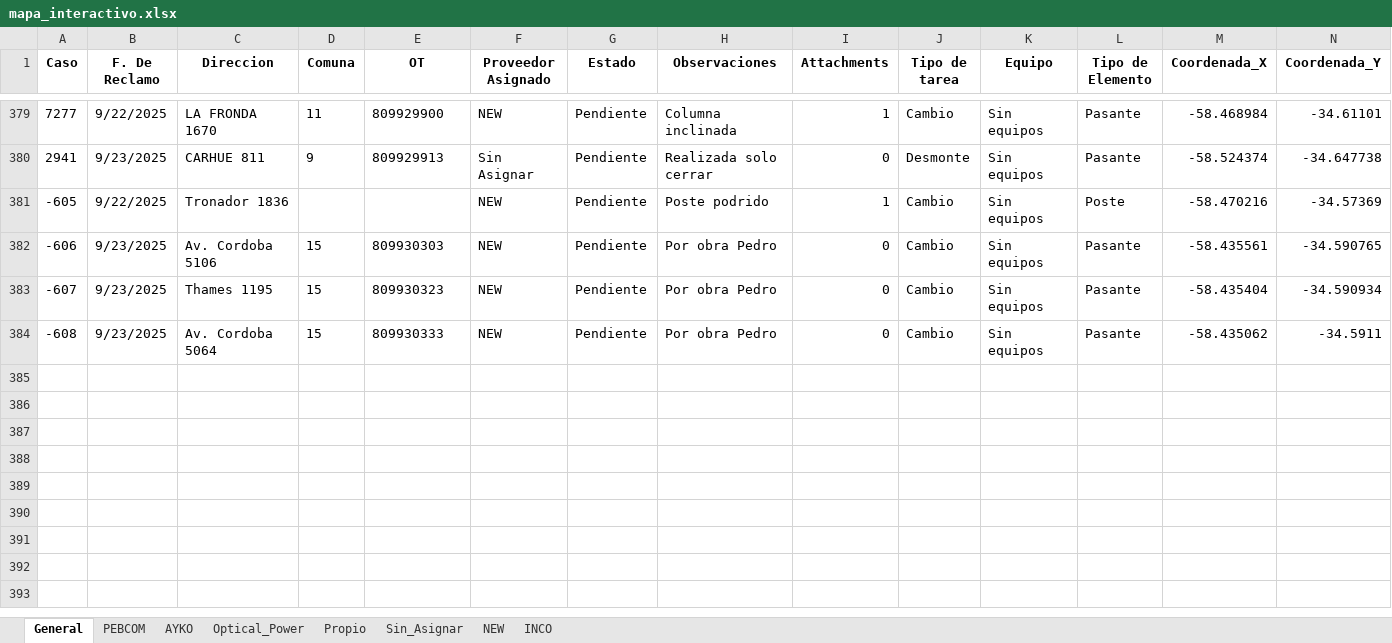
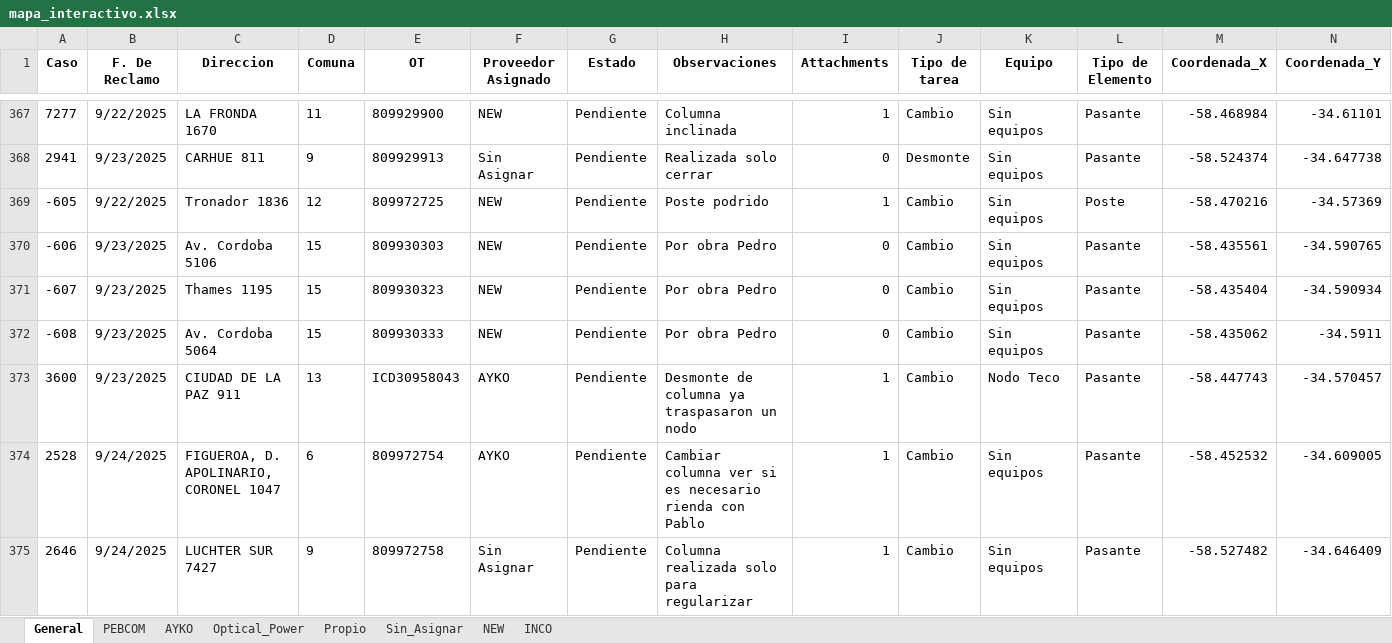
Before and after one commit to gestiondereclamosteco/pendientes_mantenimiento, an Excel workbook: mapa_interactivo.xlsx, sheet General, drawn as a sheet; only a part is shown, gaps mark what is left out; values as stored, in another font and other column widths than the file's, no borders; addresses are those after the commit; rows hold the shown columns only; the diff covers the shown part only; the diff names each change by its address in the sheet, - before the commit and + after, or states it on an @@ line.

```diff
--- a/mapa_interactivo.xlsx (sheet General)
+++ b/mapa_interactivo.xlsx (sheet General)
-D369 (Comuna): (empty)
+D369 (Comuna): 12
-E369 (OT): (empty)
+E369 (OT): 809972725
+row 373: 3600 | 9/23/2025 | CIUDAD DE LA PAZ 911 | 13 | ICD30958043 | AYKO | Pendiente | Desmonte de columna ya traspasaron un nodo | 1 | Cambio | Nodo Teco | Pasante | -58.447743 | -34.570457
+row 374: 2528 | 9/24/2025 | FIGUEROA, D. APOLINARIO, CORONEL 1047 | 6 | 809972754 | AYKO | Pendiente | Cambiar columna ver si es necesario rienda con Pablo | 1 | Cambio | Sin equipos | Pasante | -58.452532 | -34.609005
+row 375: 2646 | 9/24/2025 | LUCHTER SUR 7427 | 9 | 809972758 | Sin Asignar | Pendiente | Columna realizada solo para regularizar | 1 | Cambio | Sin equipos | Pasante | -58.527482 | -34.646409
```
Also changed, not shown: 6 added rows, 12 removed rows and 20 edited cells elsewhere in this sheet, sheet Sin_Asignar, sheet AYKO, sheet Optical_Power, sheet INCO, sheet PEBCOM, sheet NEW, 1 other file.
